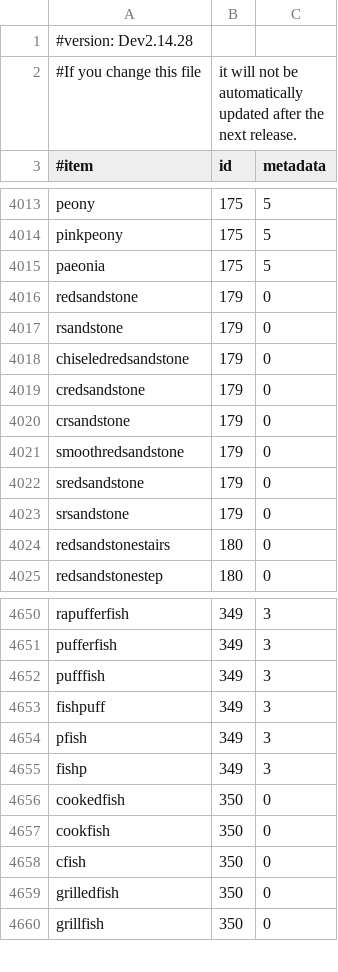
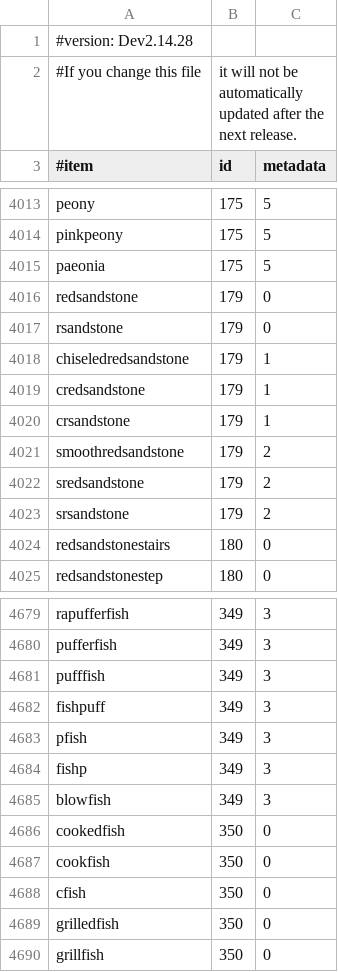
Before and after one commit to AddstarMC/Monolith, a CSV file: src/main/resources/items.csv, drawn as a sheet; only a part is shown, gaps mark what is left out; the diff covers the shown part only.

```diff
--- a/src/main/resources/items.csv
+++ b/src/main/resources/items.csv
@@ -4017,8 +4017,8 @@ redsandstone,179,0
 rsandstone,179,0
-chiseledredsandstone,179,0
-credsandstone,179,0
-crsandstone,179,0
-smoothredsandstone,179,0
-sredsandstone,179,0
-srsandstone,179,0
+chiseledredsandstone,179,1
+credsandstone,179,1
+crsandstone,179,1
+smoothredsandstone,179,2
+sredsandstone,179,2
+srsandstone,179,2
 redsandstonestairs,180,0
@@ -4655,2 +4684,3 @@ pfish,349,3
 fishp,349,3
+blowfish,349,3
 cookedfish,350,0
```
Also changed, not shown: 38 added rows and 1 moved row elsewhere in this file.
